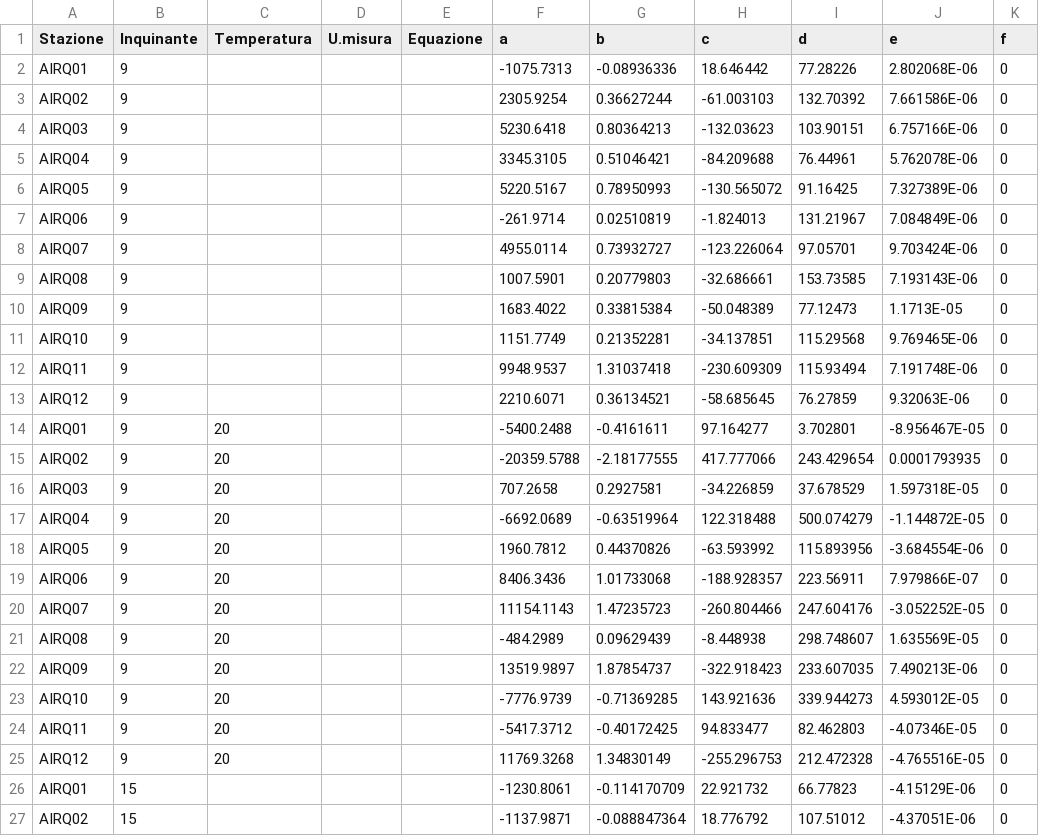
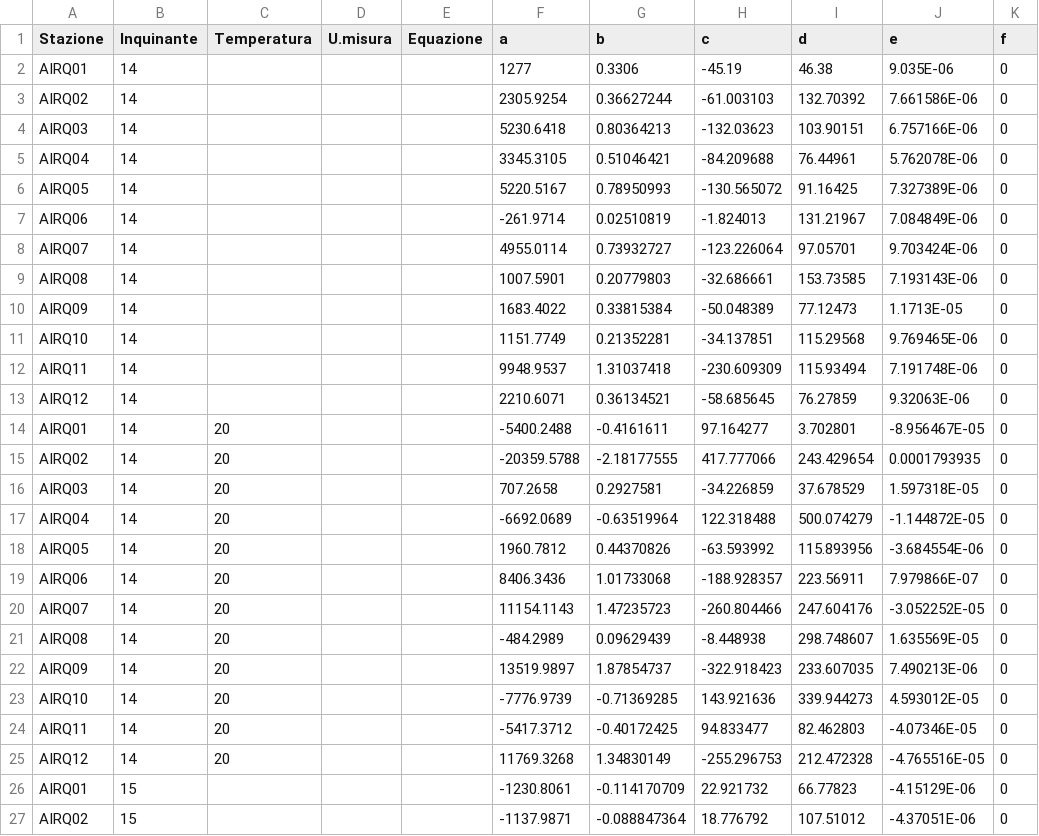
Before and after one commit to noi-techpark/bdp-commons, a CSV file: data-collectors/environment-a22/src/main/resources/mappings/processorParameters.csv, drawn as a sheet; only a part is shown.

Commit message:
Update calibration curves
Corrected ID of NO2 sensors to be calibrated (is Alphasense one!)
Corrected calibration curve for NO2, AQ1, T>=20

```diff
--- a/data-collectors/environment-a22/src/main/resources/mappings/processorParameters.csv
+++ b/data-collectors/environment-a22/src/main/resources/mappings/processorParameters.csv
@@ -1,26 +1,26 @@
 Stazione,Inquinante,Temperatura,U.misura,Equazione,a,b,c,d,e,f
-AIRQ01,9,,,,-1075.7313,-0.08936336,18.646442,77.28226,2.802068E-06,0
-AIRQ02,9,,,,2305.9254,0.36627244,-61.003103,132.70392,7.661586E-06,0
-AIRQ03,9,,,,5230.6418,0.80364213,-132.03623,103.90151,6.757166E-06,0
-AIRQ04,9,,,,3345.3105,0.51046421,-84.209688,76.44961,5.762078E-06,0
-AIRQ05,9,,,,5220.5167,0.78950993,-130.565072,91.16425,7.327389E-06,0
-AIRQ06,9,,,,-261.9714,0.02510819,-1.824013,131.21967,7.084849E-06,0
-AIRQ07,9,,,,4955.0114,0.73932727,-123.226064,97.05701,9.703424E-06,0
-AIRQ08,9,,,,1007.5901,0.20779803,-32.686661,153.73585,7.193143E-06,0
-AIRQ09,9,,,,1683.4022,0.33815384,-50.048389,77.12473,1.1713E-05,0
-AIRQ10,9,,,,1151.7749,0.21352281,-34.137851,115.29568,9.769465E-06,0
-AIRQ11,9,,,,9948.9537,1.31037418,-230.609309,115.93494,7.191748E-06,0
-AIRQ12,9,,,,2210.6071,0.36134521,-58.685645,76.27859,9.32063E-06,0
-AIRQ01,9,20,,,-5400.2488,-0.4161611,97.164277,3.702801,-8.956467E-05,0
-AIRQ02,9,20,,,-20359.5788,-2.18177555,417.777066,243.429654,0.0001793935,0
-AIRQ03,9,20,,,707.2658,0.2927581,-34.226859,37.678529,1.597318E-05,0
-AIRQ04,9,20,,,-6692.0689,-0.63519964,122.318488,500.074279,-1.144872E-05,0
-AIRQ05,9,20,,,1960.7812,0.44370826,-63.593992,115.893956,-3.684554E-06,0
-AIRQ06,9,20,,,8406.3436,1.01733068,-188.928357,223.56911,7.979866E-07,0
-AIRQ07,9,20,,,11154.1143,1.47235723,-260.804466,247.604176,-3.052252E-05,0
-AIRQ08,9,20,,,-484.2989,0.09629439,-8.448938,298.748607,1.635569E-05,0
-AIRQ09,9,20,,,13519.9897,1.87854737,-322.918423,233.607035,7.490213E-06,0
-AIRQ10,9,20,,,-7776.9739,-0.71369285,143.921636,339.944273,4.593012E-05,0
-AIRQ11,9,20,,,-5417.3712,-0.40172425,94.833477,82.462803,-4.07346E-05,0
-AIRQ12,9,20,,,11769.3268,1.34830149,-255.296753,212.472328,-4.765516E-05,0
+AIRQ01,14,,,,1277,0.3306,-45.19,46.38,9.035E-06,0
+AIRQ02,14,,,,2305.9254,0.36627244,-61.003103,132.70392,7.661586E-06,0
+AIRQ03,14,,,,5230.6418,0.80364213,-132.03623,103.90151,6.757166E-06,0
+AIRQ04,14,,,,3345.3105,0.51046421,-84.209688,76.44961,5.762078E-06,0
+AIRQ05,14,,,,5220.5167,0.78950993,-130.565072,91.16425,7.327389E-06,0
+AIRQ06,14,,,,-261.9714,0.02510819,-1.824013,131.21967,7.084849E-06,0
+AIRQ07,14,,,,4955.0114,0.73932727,-123.226064,97.05701,9.703424E-06,0
+AIRQ08,14,,,,1007.5901,0.20779803,-32.686661,153.73585,7.193143E-06,0
+AIRQ09,14,,,,1683.4022,0.33815384,-50.048389,77.12473,1.1713E-05,0
+AIRQ10,14,,,,1151.7749,0.21352281,-34.137851,115.29568,9.769465E-06,0
+AIRQ11,14,,,,9948.9537,1.31037418,-230.609309,115.93494,7.191748E-06,0
+AIRQ12,14,,,,2210.6071,0.36134521,-58.685645,76.27859,9.32063E-06,0
+AIRQ01,14,20,,,-5400.2488,-0.4161611,97.164277,3.702801,-8.956467E-05,0
+AIRQ02,14,20,,,-20359.5788,-2.18177555,417.777066,243.429654,0.0001793935,0
+AIRQ03,14,20,,,707.2658,0.2927581,-34.226859,37.678529,1.597318E-05,0
+AIRQ04,14,20,,,-6692.0689,-0.63519964,122.318488,500.074279,-1.144872E-05,0
+AIRQ05,14,20,,,1960.7812,0.44370826,-63.593992,115.893956,-3.684554E-06,0
+AIRQ06,14,20,,,8406.3436,1.01733068,-188.928357,223.56911,7.979866E-07,0
+AIRQ07,14,20,,,11154.1143,1.47235723,-260.804466,247.604176,-3.052252E-05,0
+AIRQ08,14,20,,,-484.2989,0.09629439,-8.448938,298.748607,1.635569E-05,0
+AIRQ09,14,20,,,13519.9897,1.87854737,-322.918423,233.607035,7.490213E-06,0
+AIRQ10,14,20,,,-7776.9739,-0.71369285,143.921636,339.944273,4.593012E-05,0
+AIRQ11,14,20,,,-5417.3712,-0.40172425,94.833477,82.462803,-4.07346E-05,0
+AIRQ12,14,20,,,11769.3268,1.34830149,-255.296753,212.472328,-4.765516E-05,0
 AIRQ01,15,,,,-1230.8061,-0.114170709,22.921732,66.77823,-4.15129E-06,0
```
